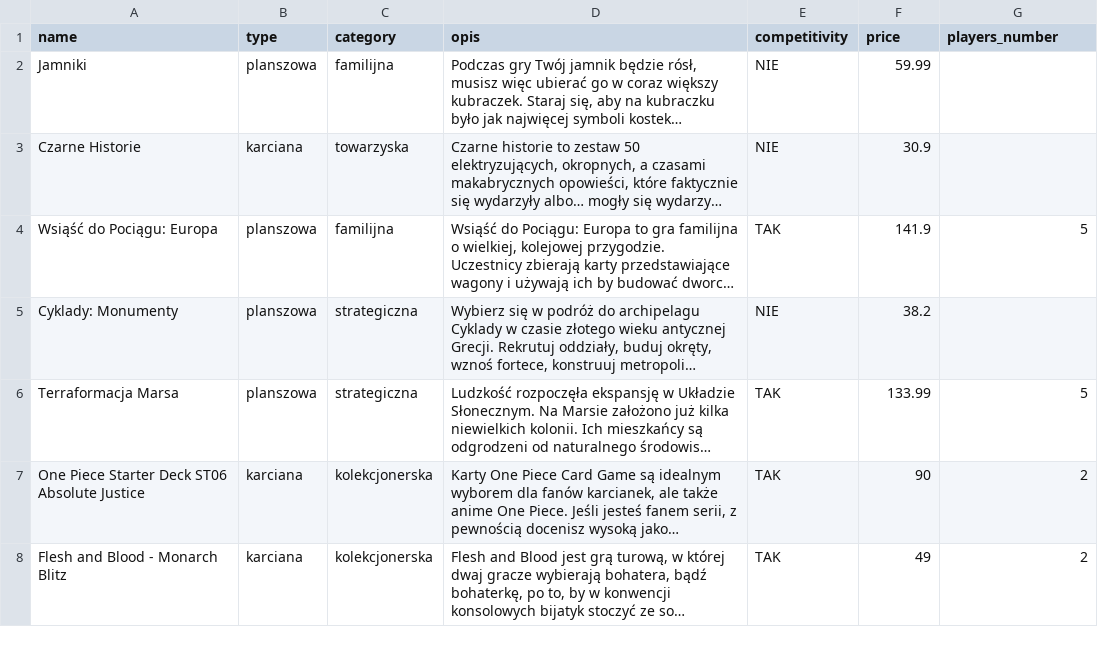
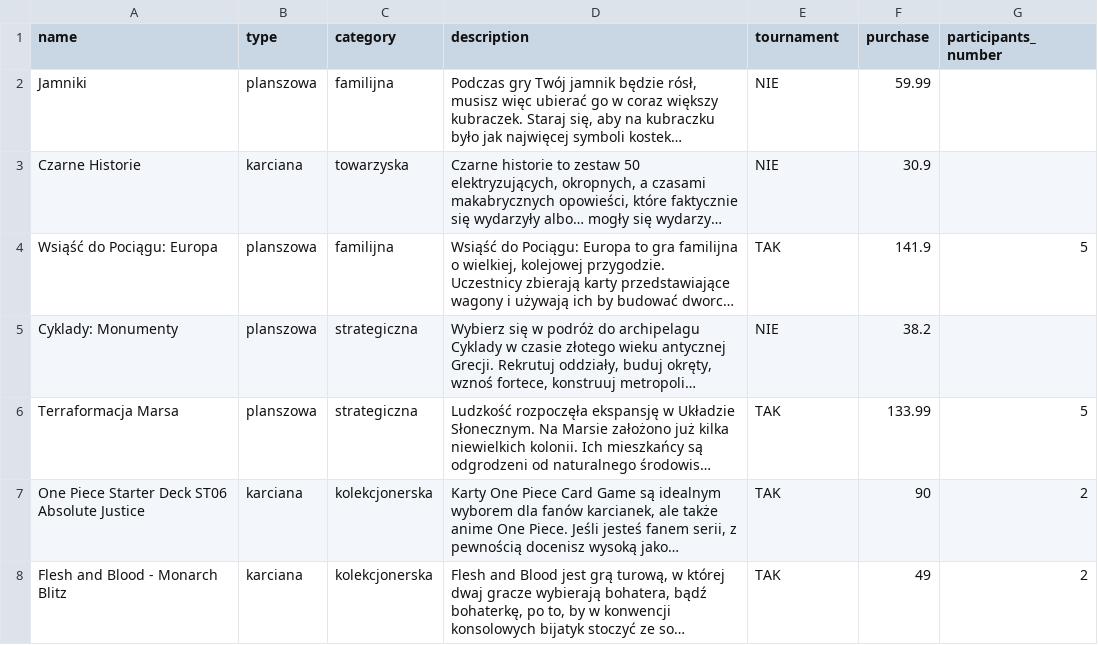
Before and after one commit to o-Mateo-o/geeks-and-dragons-db, a CSV file: config/prompts/games.csv, drawn as a sheet; only a part is shown; long unchanged cells end in …; the diff names each change by its address in the sheet, - before the commit and + after, or states it on an @@ line.

```diff
--- a/config/prompts/games.csv
+++ b/config/prompts/games.csv
-D1: opis
+D1: description
-E1: competitivity
+E1: tournament
-F1: price
+F1: purchase
-G1: players_number
+G1: participants_number
```
Also changed, not shown: config/prompts/cities.csv, config/prompts/tournaments.csv, 1 other file.
